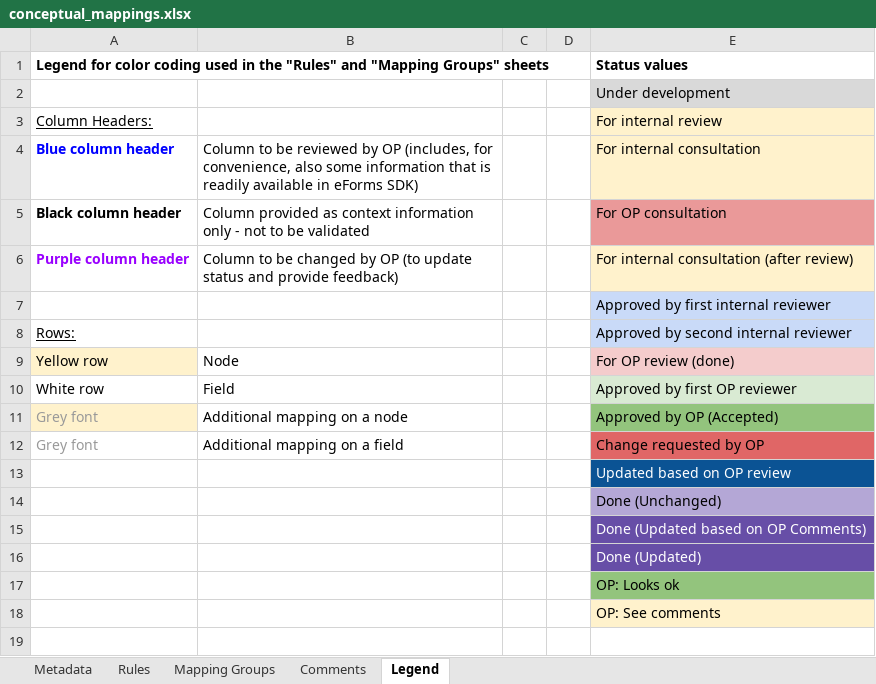
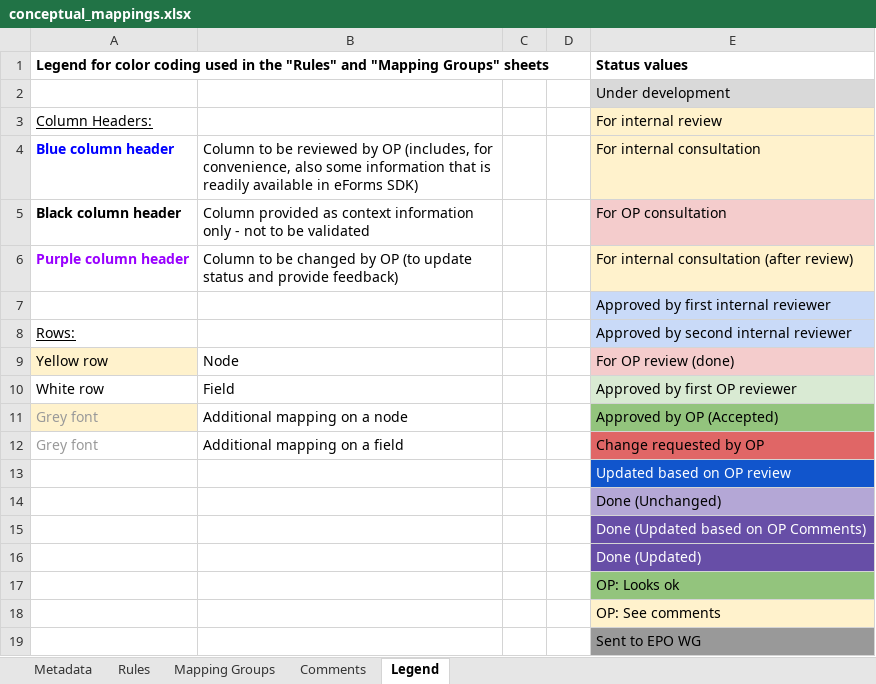
Before and after one commit to OP-TED/ted-rdf-mapping-eforms, an Excel workbook: mappings/package_can_v1.10/transformation/conceptual_mappings.xlsx, sheet Legend, drawn as a sheet; values as stored, in another font and other column widths than the file's, no borders; charts and pictures not drawn; the diff names each change by its address in the sheet, - before the commit and + after, or states it on an @@ line.

```diff
--- a/mappings/package_can_v1.10/transformation/conceptual_mappings.xlsx (sheet Legend)
+++ b/mappings/package_can_v1.10/transformation/conceptual_mappings.xlsx (sheet Legend)
-E5 fill: #EA9999
+E5 fill: #F4CCCC
-E13 fill: #0B5394
+E13 fill: #1155CC
+row 19:  |  |  |  | Sent to EPO WG
```
Also changed, not shown: sheet Rules, sheet Mapping Groups, sheet Metadata, hidden cells, charts or pictures, 3 other files.
